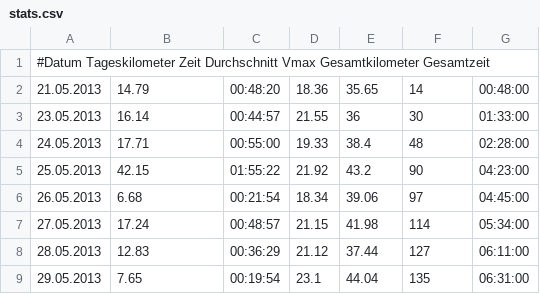
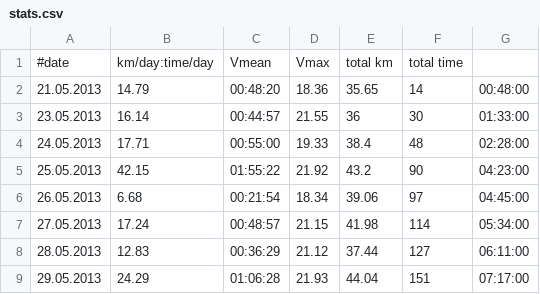
Before and after one commit to hamburger1984/fahrrad, a CSV file: stats.csv, drawn as a sheet.

Commit message:
end of day..

```diff
--- a/stats.csv
+++ b/stats.csv
@@ -1,2 +1,2 @@
-#Datum	Tageskilometer	Zeit	Durchschnitt	Vmax	Gesamtkilometer	Gesamtzeit
+#date;km/day:time/day;Vmean;Vmax;total km;total time
 21.05.2013;14.79;00:48:20;18.36;35.65;14;00:48:00
@@ -8,2 +8,2 @@
 28.05.2013;12.83;00:36:29;21.12;37.44;127;06:11:00
-29.05.2013;7.65;00:19:54;23.1;44.04;135;06:31:00
+29.05.2013;24.29;01:06:28;21.93;44.04;151;07:17:00
```
